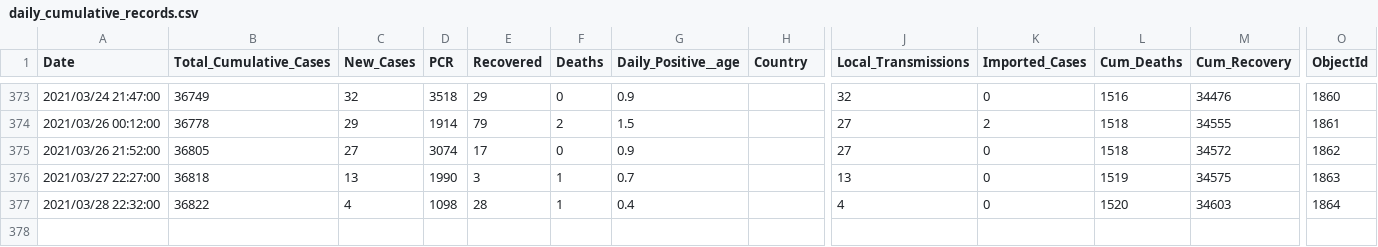
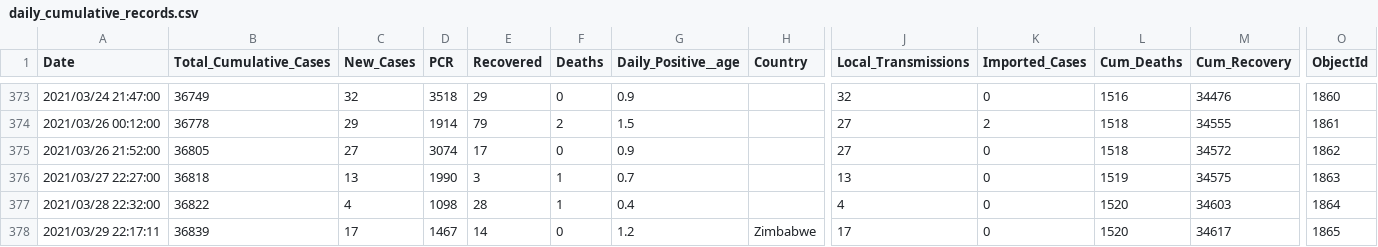
Before and after one commit to African-Surveyors-Connect/Zimbabwe-COVID-19-Data, a CSV file: cumulative_table/daily_cumulative_records.csv, drawn as a sheet; only a part is shown, gaps mark what is left out; rows hold the shown columns only; the diff names each change by its address in the sheet, - before the commit and + after, or states it on an @@ line.

```diff
--- a/cumulative_table/daily_cumulative_records.csv
+++ b/cumulative_table/daily_cumulative_records.csv
+row 378: 2021/03/29 22:17:11 | 36839 | 17 | 1467 | 14 | 0 | 1.2 | Zimbabwe | 17 | 0 | 1520 | 34617 | 1865
```
Also changed, not shown: vaccination_progress/vaccination_metrics.csv, 1 other file.
